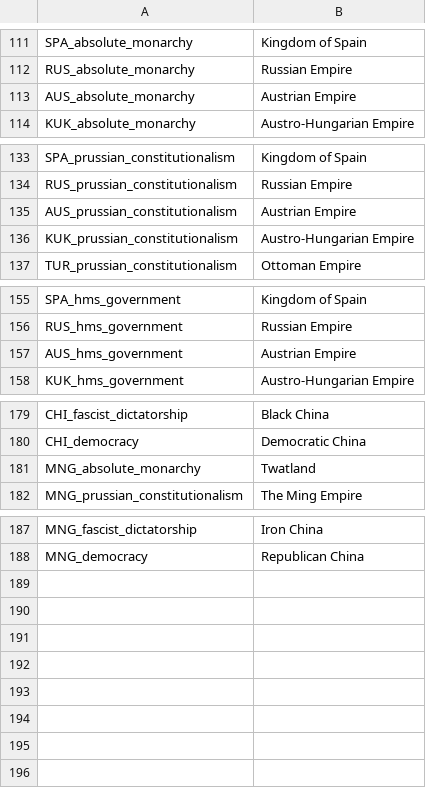
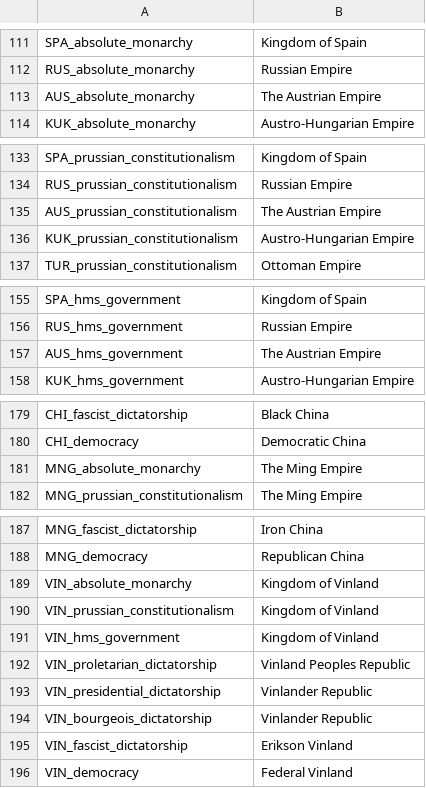
Before and after one commit to NevadaUK/Victoria2CrossCresentCrowns, a CSV file: 1800MegaSession/localisation/CountryNames.csv, drawn as a sheet; only a part is shown, gaps mark what is left out.

Commit message:
Kiwi2
North America Changes, Nation-Governtment-Names changes and a few tweaks to some static values (IE Infamy decay and AI agressiveness) have been done.

```diff
--- a/1800MegaSession/localisation/CountryNames.csv
+++ b/1800MegaSession/localisation/CountryNames.csv
@@ -112,3 +112,3 @@ SPA_absolute_monarchy;Kingdom of Spain;
 RUS_absolute_monarchy;Russian Empire;
-AUS_absolute_monarchy;Austrian Empire;
+AUS_absolute_monarchy;The Austrian Empire;
 KUK_absolute_monarchy;Austro-Hungarian Empire;
@@ -134,3 +134,3 @@ SPA_prussian_constitutionalism;Kingdom of Spain;
 RUS_prussian_constitutionalism;Russian Empire;
-AUS_prussian_constitutionalism;Austrian Empire;
+AUS_prussian_constitutionalism;The Austrian Empire;
 KUK_prussian_constitutionalism;Austro-Hungarian Empire;
@@ -156,3 +156,3 @@ SPA_hms_government;Kingdom of Spain;
 RUS_hms_government;Russian Empire;
-AUS_hms_government;Austrian Empire;
+AUS_hms_government;The Austrian Empire;
 KUK_hms_government;Austro-Hungarian Empire;
@@ -180,3 +180,3 @@ CHI_fascist_dictatorship;Black China;
 CHI_democracy;Democratic China;
-MNG_absolute_monarchy;Twatland;
+MNG_absolute_monarchy;The Ming Empire;
 MNG_prussian_constitutionalism; The Ming Empire;
@@ -188 +188,9 @@ MNG_fascist_dictatorship;Iron China;
 MNG_democracy;Republican China;
+VIN_absolute_monarchy;Kingdom of Vinland;
+VIN_prussian_constitutionalism;Kingdom of Vinland;
+VIN_hms_government;Kingdom of Vinland;
+VIN_proletarian_dictatorship;Vinland Peoples Republic;
+VIN_presidential_dictatorship;Vinlander Republic;
+VIN_bourgeois_dictatorship;Vinlander Republic;
+VIN_fascist_dictatorship;Erikson Vinland;
+VIN_democracy;Federal Vinland;
```
Also changed, not shown: 53 other files.
